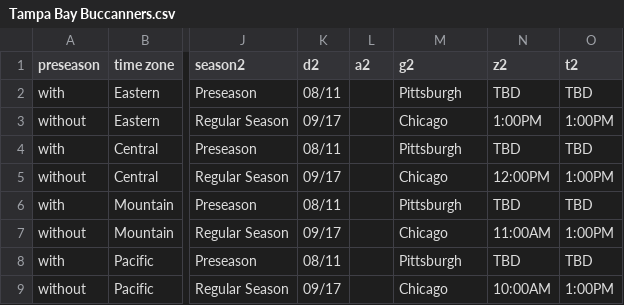
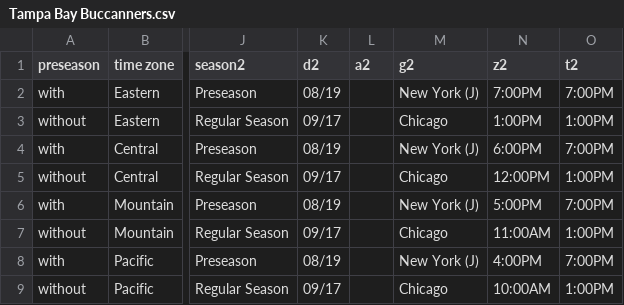
Before and after one commit to DannyLiehr/MailShark-FootballScheduler, a CSV file: CSV/Tampa Bay Buccanners.csv, drawn as a sheet; only a part is shown, gaps mark what is left out; the diff names each change by its address in the sheet, - before the commit and + after, or states it on an @@ line.

```diff
--- a/CSV/Tampa Bay Buccanners.csv
+++ b/CSV/Tampa Bay Buccanners.csv
-K2 (d2): 08/11
+K2 (d2): 08/19
-M2 (g2): Pittsburgh
+M2 (g2): New York (J)
-N2 (z2): TBD
+N2 (z2): 7:00PM
-O2 (t2): TBD
+O2 (t2): 7:00PM
-K4 (d2): 08/11
+K4 (d2): 08/19
-M4 (g2): Pittsburgh
+M4 (g2): New York (J)
-N4 (z2): TBD
+N4 (z2): 6:00PM
-O4 (t2): TBD
+O4 (t2): 7:00PM
-K6 (d2): 08/11
+K6 (d2): 08/19
-M6 (g2): Pittsburgh
+M6 (g2): New York (J)
-N6 (z2): TBD
+N6 (z2): 5:00PM
-O6 (t2): TBD
+O6 (t2): 7:00PM
-K8 (d2): 08/11
+K8 (d2): 08/19
-M8 (g2): Pittsburgh
+M8 (g2): New York (J)
-N8 (z2): TBD
+N8 (z2): 4:00PM
-O8 (t2): TBD
+O8 (t2): 7:00PM
```
Also changed, not shown: 4 other files.
